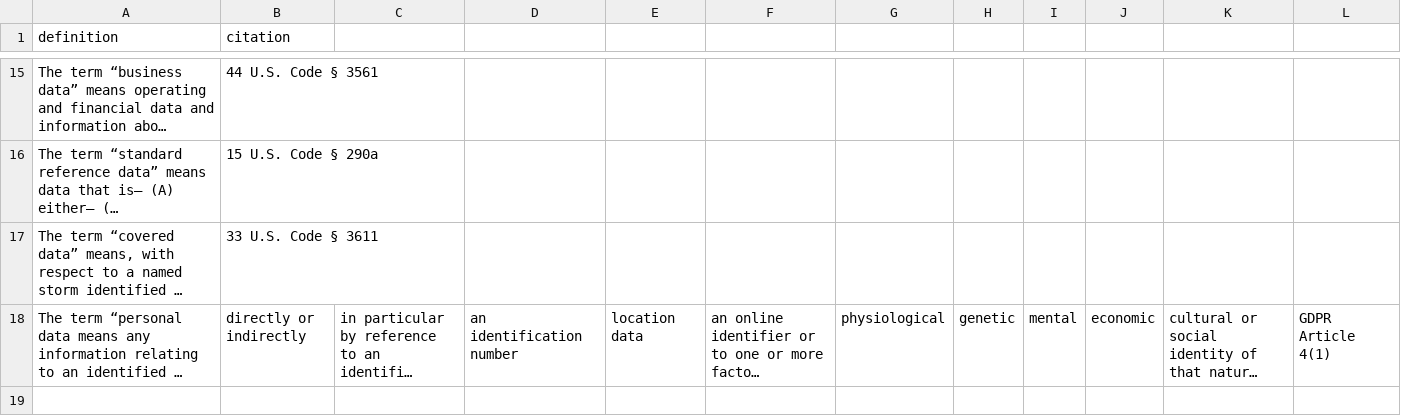
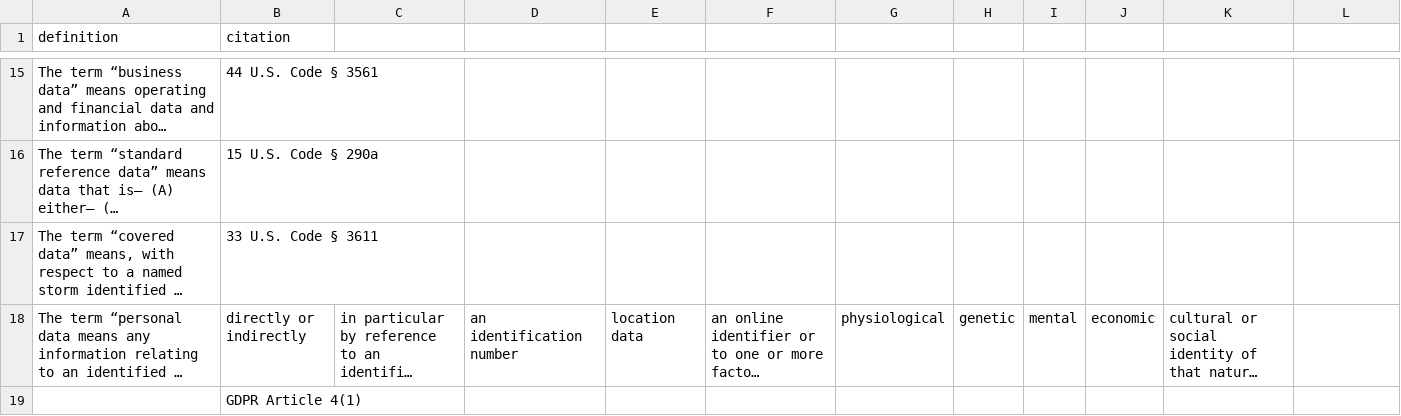
Before and after one commit to rebeccawilliams/whatisdata, a CSV file: datadefinitions.csv, drawn as a sheet; only a part is shown, gaps mark what is left out; long unchanged cells end in …; the diff names each change by its address in the sheet, - before the commit and + after, or states it on an @@ line.

Commit message:
Update datadefinitions.csv

```diff
--- a/datadefinitions.csv
+++ b/datadefinitions.csv
-L18: GDPR Article 4(1)
+L18: (empty)
+row 19:  | GDPR Article 4(1)
```
